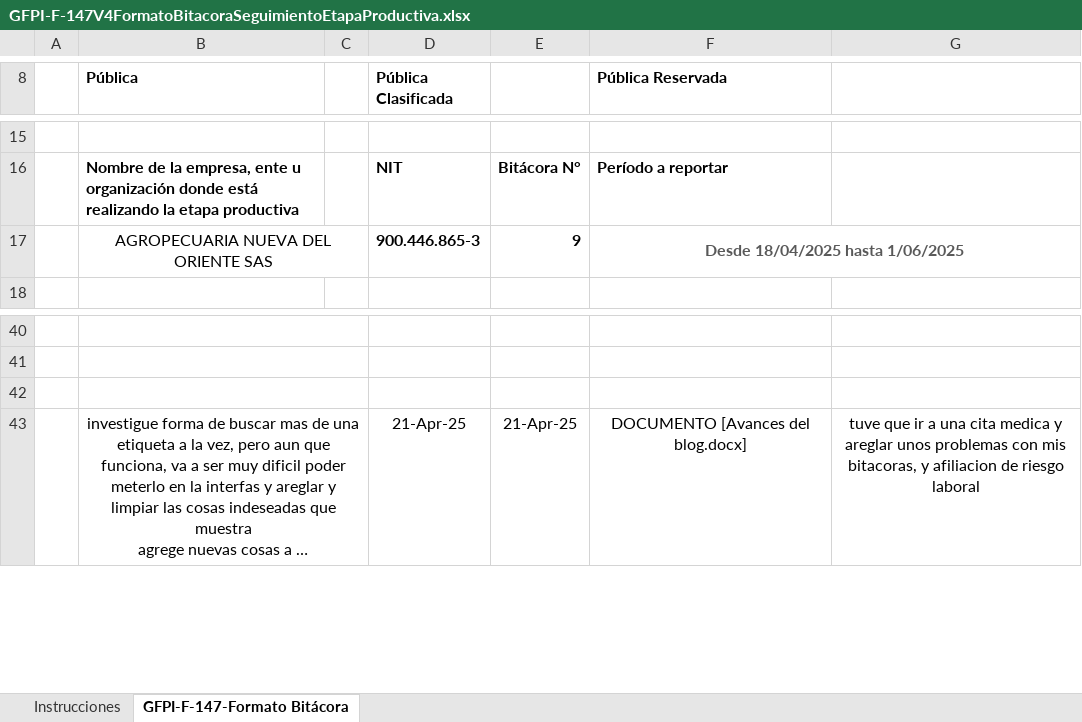
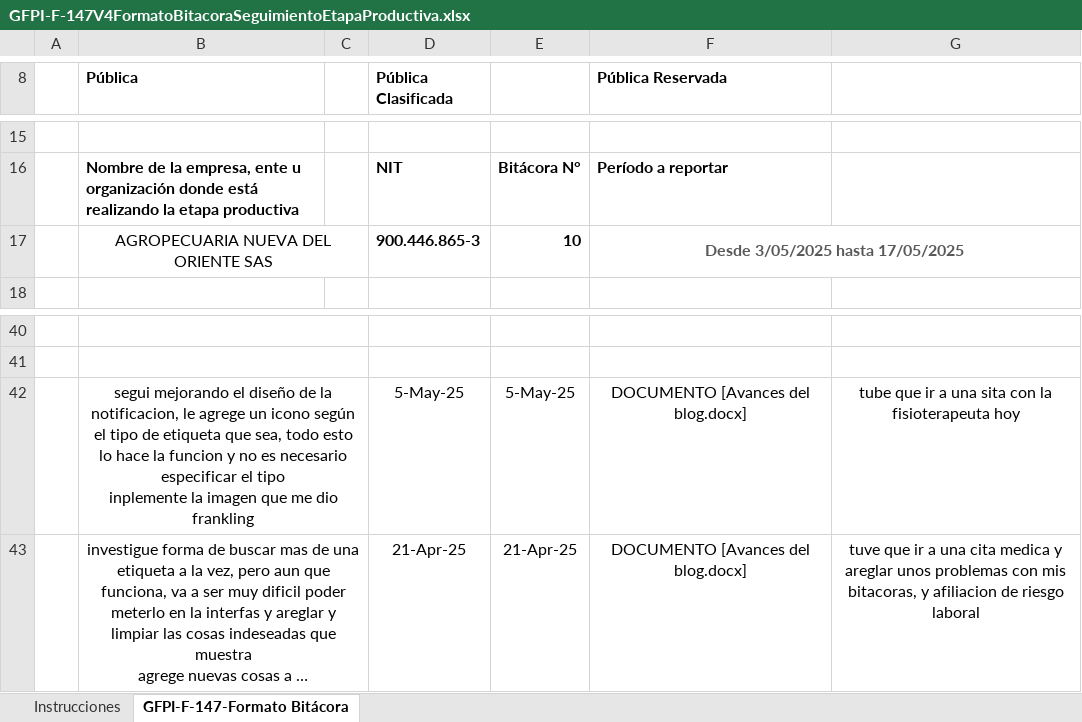
Before and after one commit to elblanquito/Blog-del-centro-agroturistico-SENA, an Excel workbook: Bitacioras/GFPI-F-147V4FormatoBitacoraSeguimientoEtapaProductiva.xlsx, sheet GFPI-F-147-Formato Bitácora, drawn as a sheet; only a part is shown, gaps mark what is left out; long unchanged cells end in …; values as stored, in another font and other column widths than the file's, no borders; charts and pictures not drawn; ↵ is a line break in a cell; the diff names each change by its address in the sheet, - before the commit and + after, or states it on an @@ line.

Commit message:
notificaciones remake 2

```diff
--- a/Bitacioras/GFPI-F-147V4FormatoBitacoraSeguimientoEtapaProductiva.xlsx (sheet GFPI-F-147-Formato Bitácora)
+++ b/Bitacioras/GFPI-F-147V4FormatoBitacoraSeguimientoEtapaProductiva.xlsx (sheet GFPI-F-147-Formato Bitácora)
-E17: 9
+E17: 10
-F17 (Pública Reservada): Desde 18/04/2025 hasta 1/06/2025
+F17 (Pública Reservada): Desde 3/05/2025 hasta 17/05/2025
-row 42: (empty)
+row 42:  | segui mejorando el diseño de la notificacion, le agrege un icono según el tipo de etiqueta que sea, todo esto lo hace la funcion y no es necesario especificar el tipo ↵ inplemente la imagen que me dio frankling |  | 5-May-25 | 5-May-25 | DOCUMENTO [Avances del blog.docx] | tube que ir a una sita con la fisioterapeuta hoy
```
Also changed, not shown: 44 other files.
